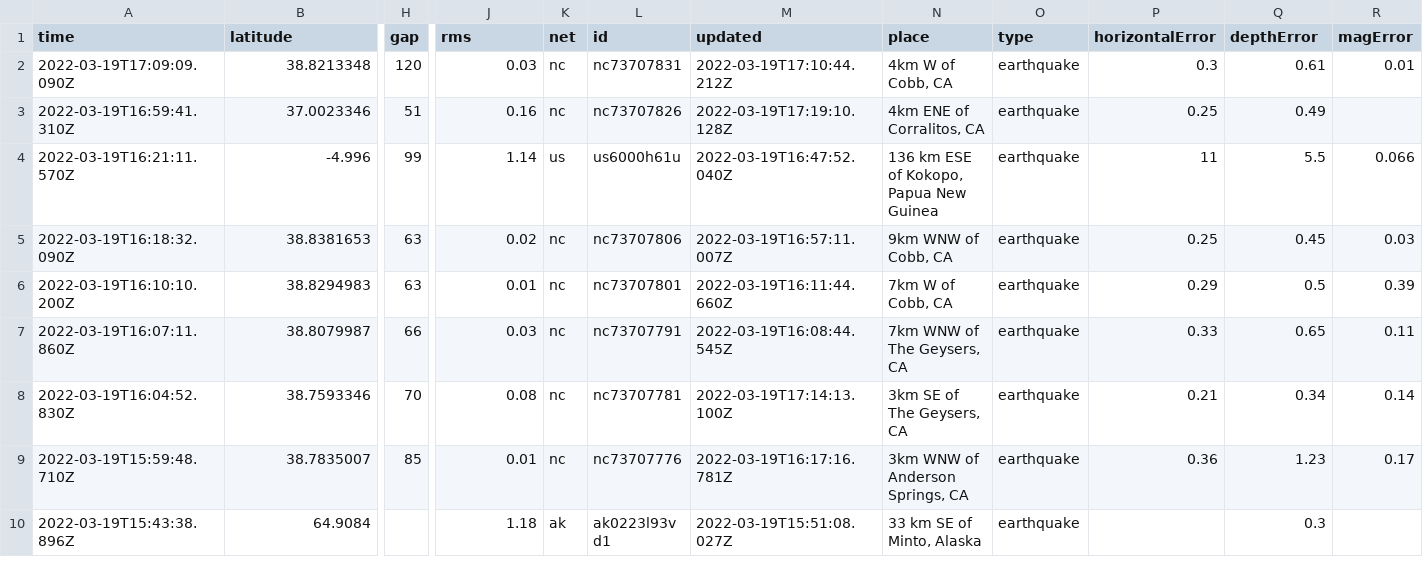
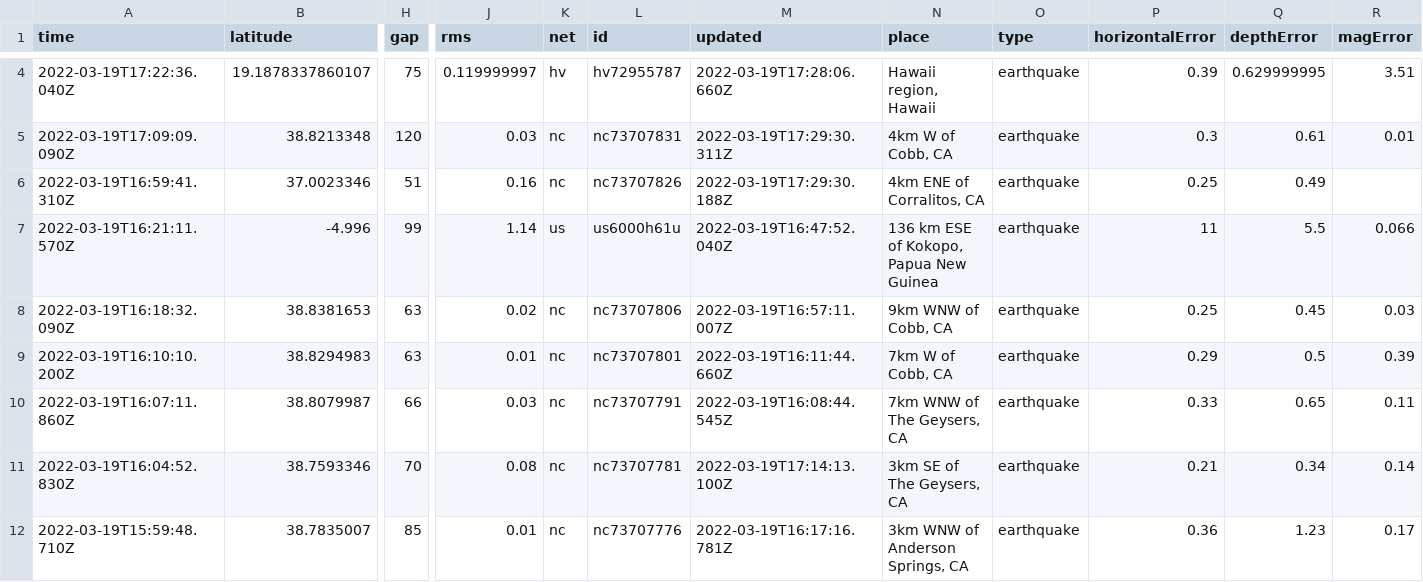
Before and after one commit to kmaepetrin/nicar22-github-actions, a CSV file: usgs_current.csv, drawn as a sheet; only a part is shown, gaps mark what is left out; the shorter side is filled out with more unchanged rows; addresses are those after the commit; rows hold the shown columns only; the diff covers the shown part only; the diff names each change by its address in the sheet, - before the commit and + after, or states it on an @@ line.

```diff
--- a/usgs_current.csv
+++ b/usgs_current.csv
+row 4: 2022-03-19T17:22:36.040Z | 19.1878337860107 | 75 | 0.119999997 | hv | hv72955787 | 2022-03-19T17:28:06.660Z | Hawaii region, Hawaii | earthquake | 0.39 | 0.629999995 | 3.51
-M5 (updated): 2022-03-19T17:10:44.212Z
+M5 (updated): 2022-03-19T17:29:30.311Z
-M6 (updated): 2022-03-19T17:19:10.128Z
+M6 (updated): 2022-03-19T17:29:30.188Z
```
Also changed, not shown: 2 added rows, 3 removed rows and 8 edited cells elsewhere in this file, usgs_main.csv.
